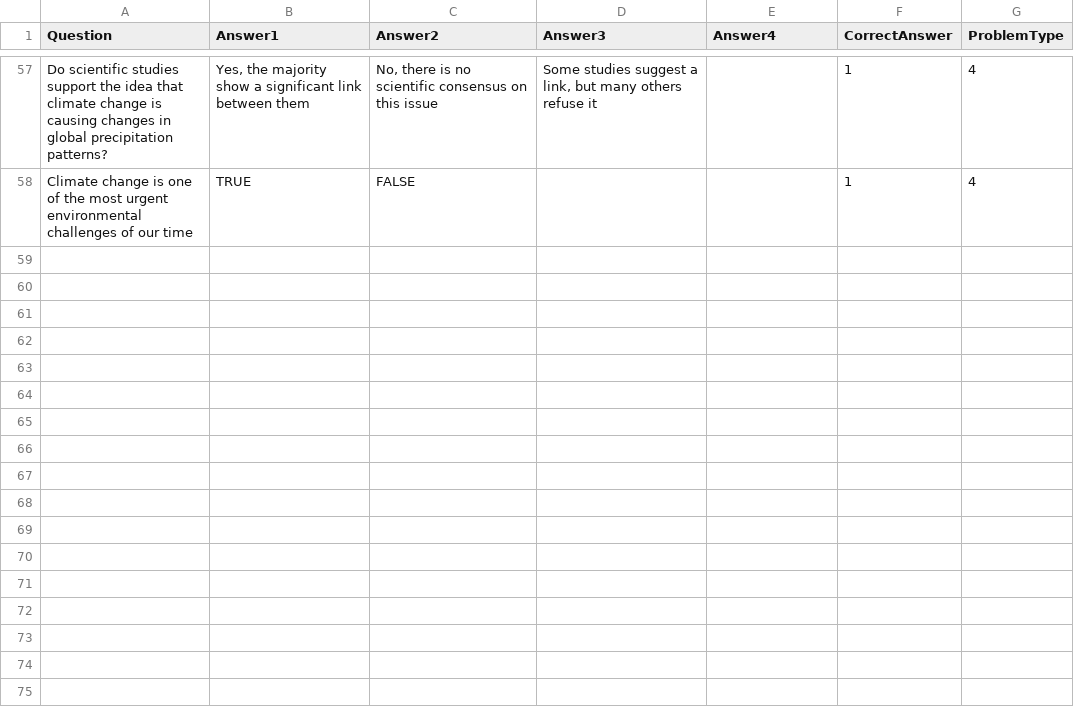
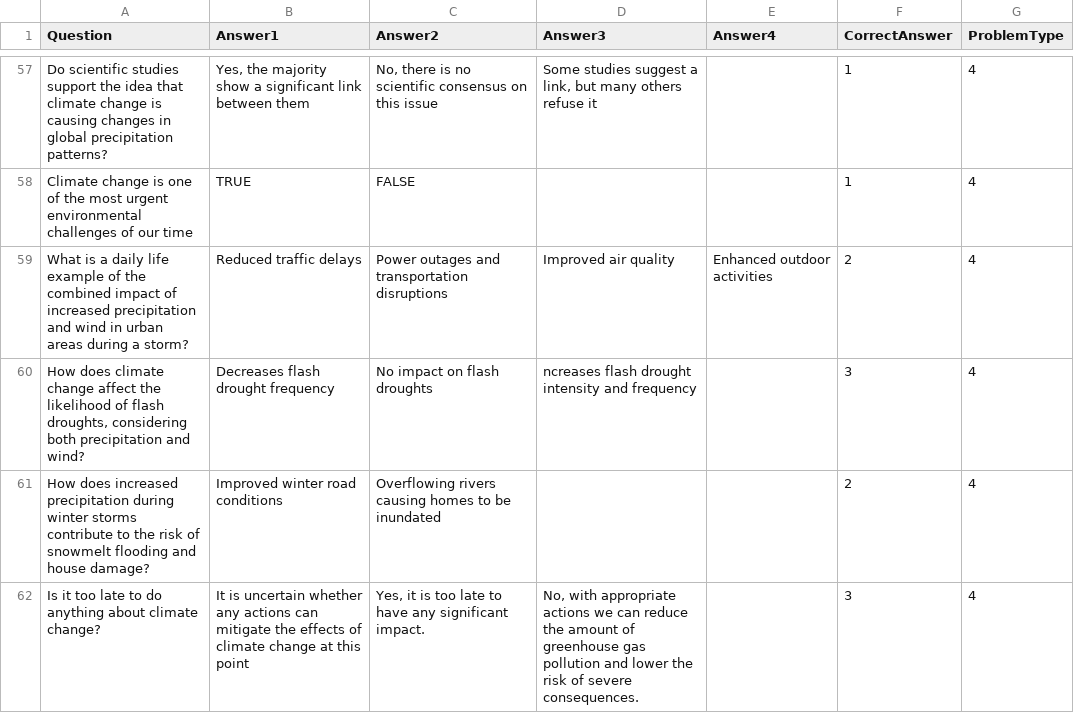
Before and after one commit to samueleravazzani/Projectunitygame, a CSV file: studio/Assets/Resources/Book1.csv, drawn as a sheet; only a part is shown, gaps mark what is left out; the diff names each change by its address in the sheet, - before the commit and + after, or states it on an @@ line.

Commit message:
Aggiunta frasi nel book domande sistemato velocità tiles piano

```diff
--- a/studio/Assets/Resources/Book1.csv
+++ b/studio/Assets/Resources/Book1.csv
+row 59: What is a daily life example of the combined impact of increased precipitation and wind in urban areas during a storm? | Reduced traffic delays | Power outages and transportation disruptions | Improved air quality | Enhanced outdoor activities | 2 | 4
+row 60: How does climate change affect the likelihood of flash droughts, considering both precipitation and wind? | Decreases flash drought frequency | No impact on flash droughts | ncreases flash drought intensity and frequency |  | 3 | 4
+row 61: How does increased precipitation during winter storms contribute to the risk of snowmelt flooding and house damage? | Improved winter road conditions | Overflowing rivers causing homes to be inundated |  |  | 2 | 4
+row 62: Is it too late to do anything about climate change? | It is uncertain whether any actions can mitigate the effects of climate change at this point | Yes, it is too late to have any significant impact. | No, with appropriate actions we can reduce the amount of greenhouse gas pollution and lower the risk of severe consequences. |  | 3 | 4
```
Also changed, not shown: 2 other files.
